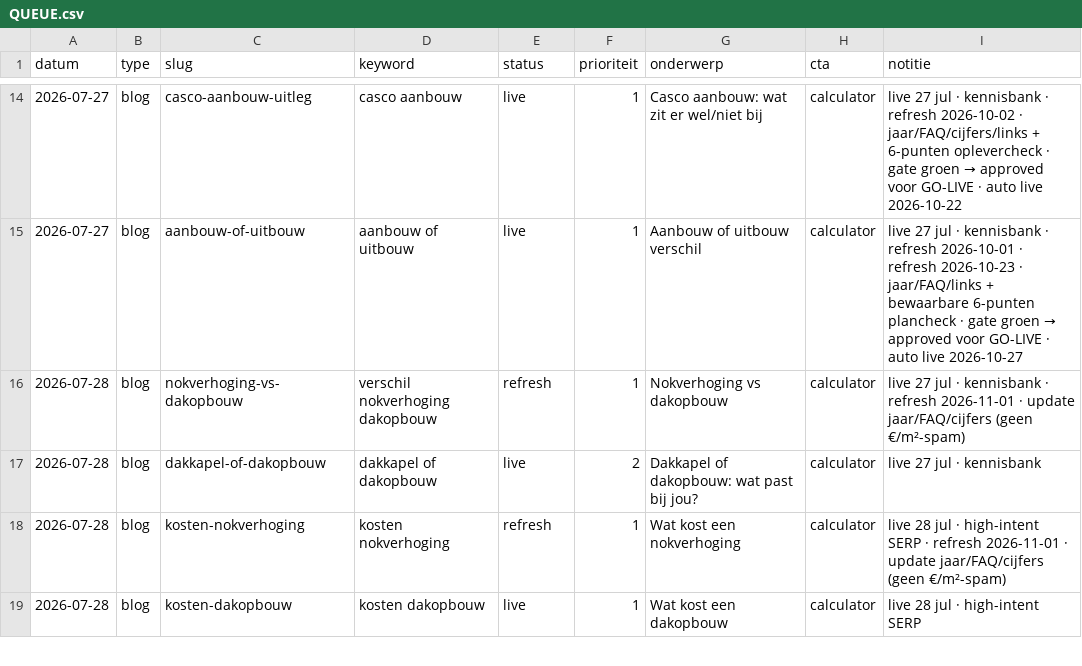
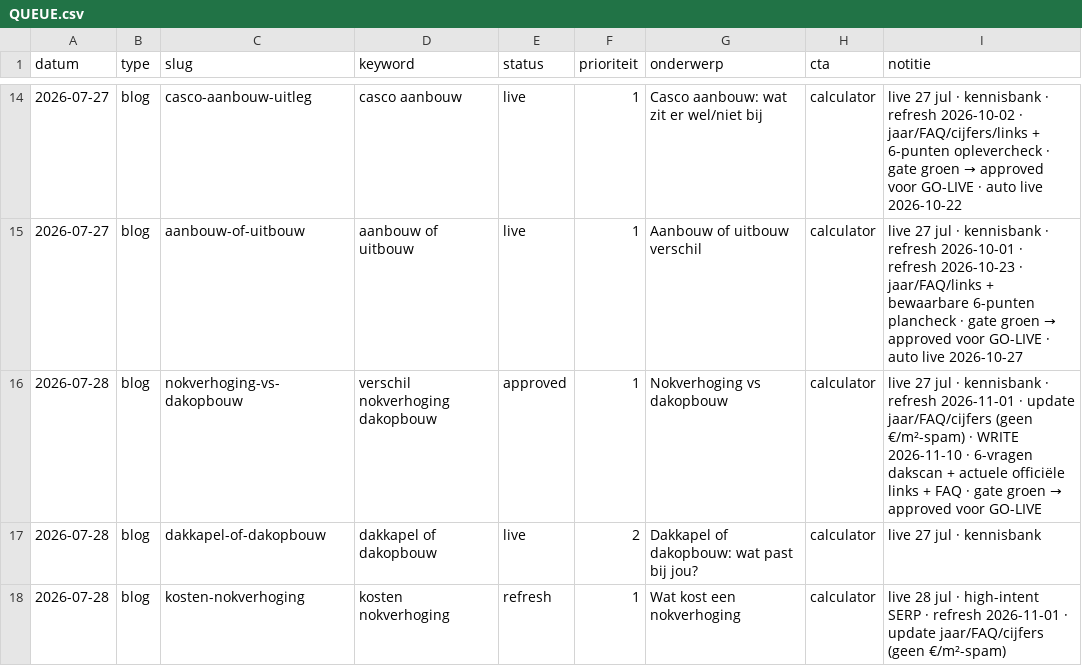
Before and after one commit to Koenpenha/aanbouwdirect-web, a CSV file: _seo/QUEUE.csv, drawn as a sheet; only a part is shown, gaps mark what is left out; the shorter side is filled out with more unchanged rows.

```diff
--- a/_seo/QUEUE.csv
+++ b/_seo/QUEUE.csv
@@ -15,3 +15,3 @@ datum,type,slug,keyword,status,prioriteit,onderwerp,cta,notitie
 2026-07-27,blog,aanbouw-of-uitbouw,aanbouw of uitbouw,live,1,Aanbouw of uitbouw verschil,calculator,live 27 jul · kennisbank · refresh 2026-10-01 · refresh 2026-10-23 · jaar/FAQ/links + bewaarbare 6-punten plancheck · gate groen → approved voor GO-LIVE · auto live 2026-10-27
-2026-07-28,blog,nokverhoging-vs-dakopbouw,verschil nokverhoging dakopbouw,refresh,1,Nokverhoging vs dakopbouw,calculator,live 27 jul · kennisbank · refresh 2026-11-01 · update jaar/FAQ/cijfers (geen €/m²-spam)
+2026-07-28,blog,nokverhoging-vs-dakopbouw,verschil nokverhoging dakopbouw,approved,1,Nokverhoging vs dakopbouw,calculator,live 27 jul · kennisbank · refresh 2026-11-01 · update jaar/FAQ/cijfers (geen €/m²-spam) · WRITE 2026-11-10 · 6-vragen dakscan + actuele officiële links + FAQ · gate groen → approved voor GO-LIVE
 2026-07-28,blog,dakkapel-of-dakopbouw,dakkapel of dakopbouw,live,2,Dakkapel of dakopbouw: wat past bij jou?,calculator,live 27 jul · kennisbank
```
Also changed, not shown: 1 other file.
